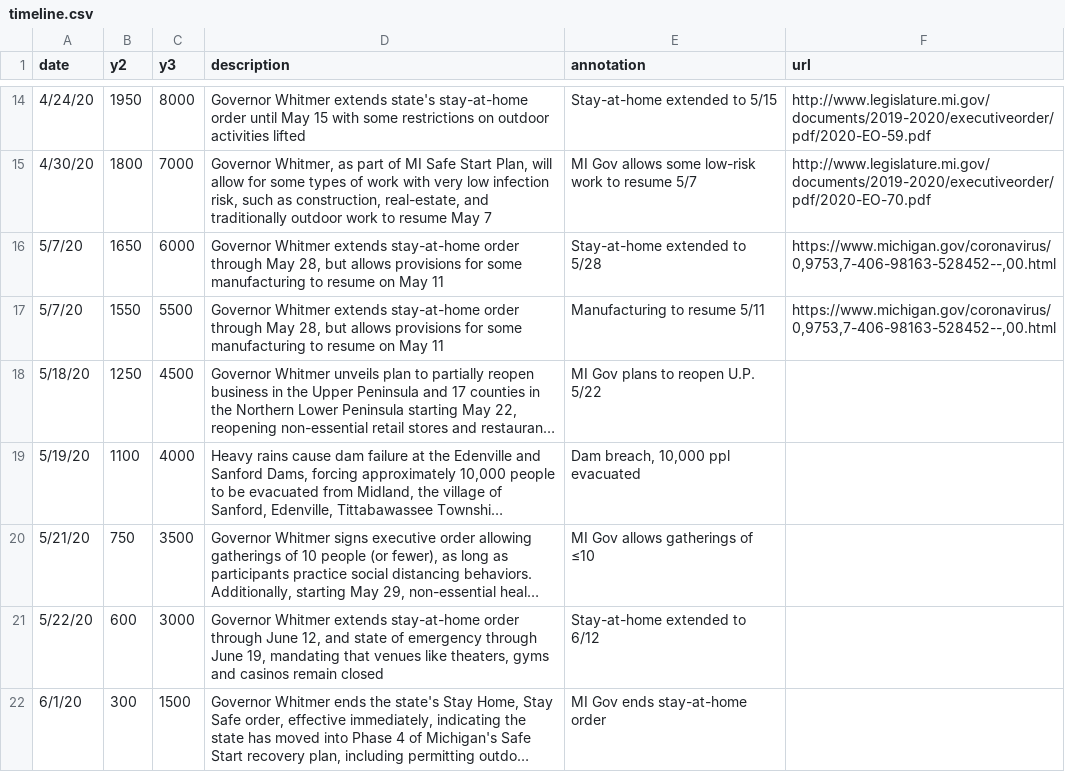
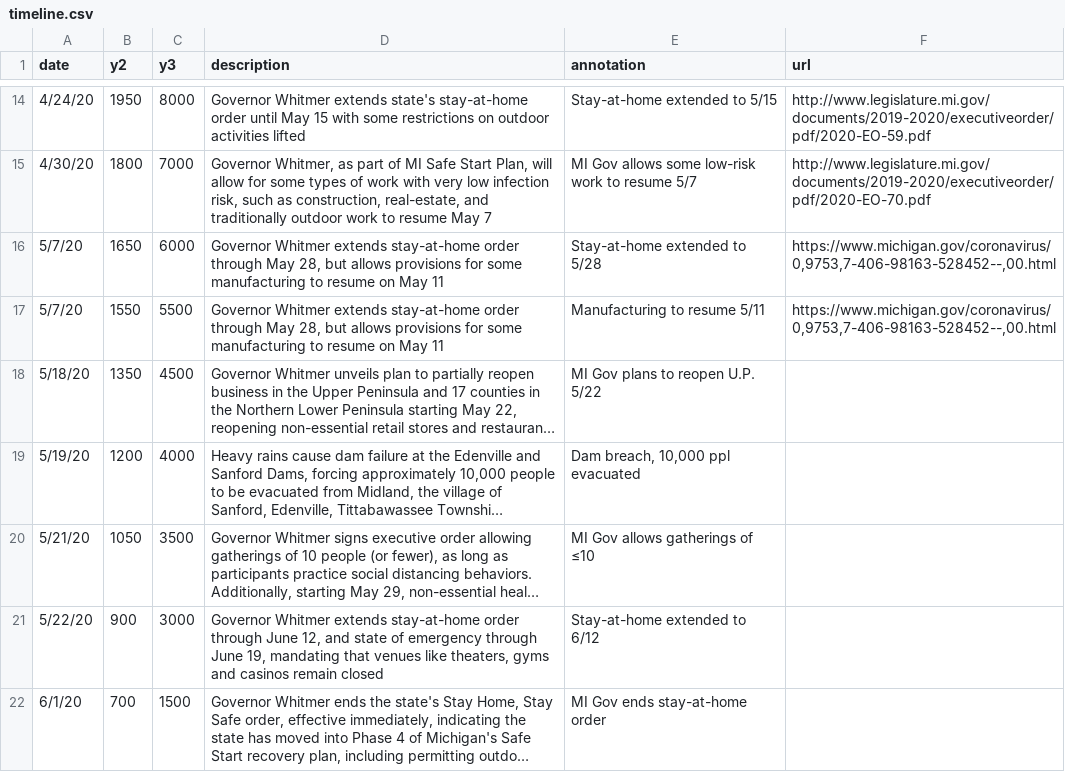
Before and after one commit to epibayes/epibayes.github.io, a CSV file: data/timeline.csv, drawn as a sheet; only a part is shown, gaps mark what is left out; long unchanged cells end in …; the diff names each change by its address in the sheet, - before the commit and + after, or states it on an @@ line.

Commit message:
updated chart and timeline for probables; addressed issue #10

```diff
--- a/data/timeline.csv
+++ b/data/timeline.csv
-B18 (y2): 1250
+B18 (y2): 1350
-B19 (y2): 1100
+B19 (y2): 1200
-B20 (y2): 750
+B20 (y2): 1050
-B21 (y2): 600
+B21 (y2): 900
-B22 (y2): 300
+B22 (y2): 700
```
Also changed, not shown: 4 other files.
